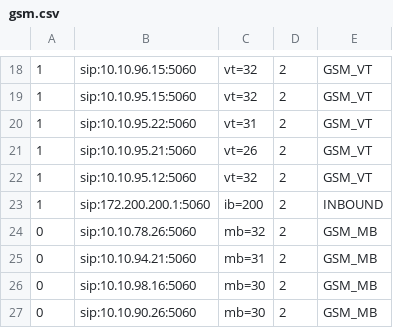
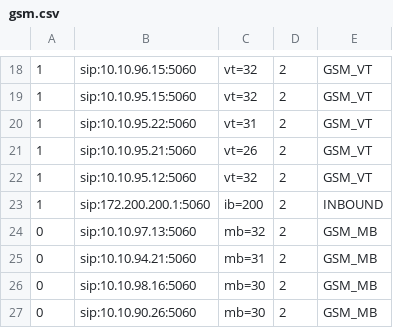
Before and after one commit to devops-itcs/CONFIG-CHANNEL-VPB-MAIN, a CSV file: gsm.csv, drawn as a sheet; only a part is shown, gaps mark what is left out.

Commit message:
Update gsm.csv

```diff
--- a/gsm.csv
+++ b/gsm.csv
@@ -23,3 +23,3 @@
 1,sip:172.200.200.1:5060,ib=200,2,INBOUND
-0,sip:10.10.78.26:5060,mb=32,2,GSM_MB
+0,sip:10.10.97.13:5060,mb=32,2,GSM_MB
 0,sip:10.10.94.21:5060,mb=31,2,GSM_MB
```
